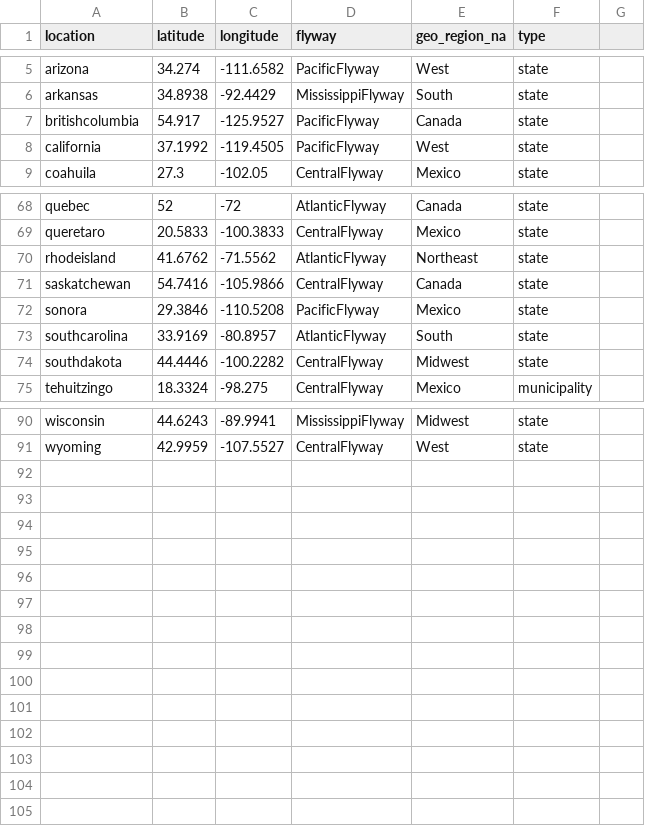
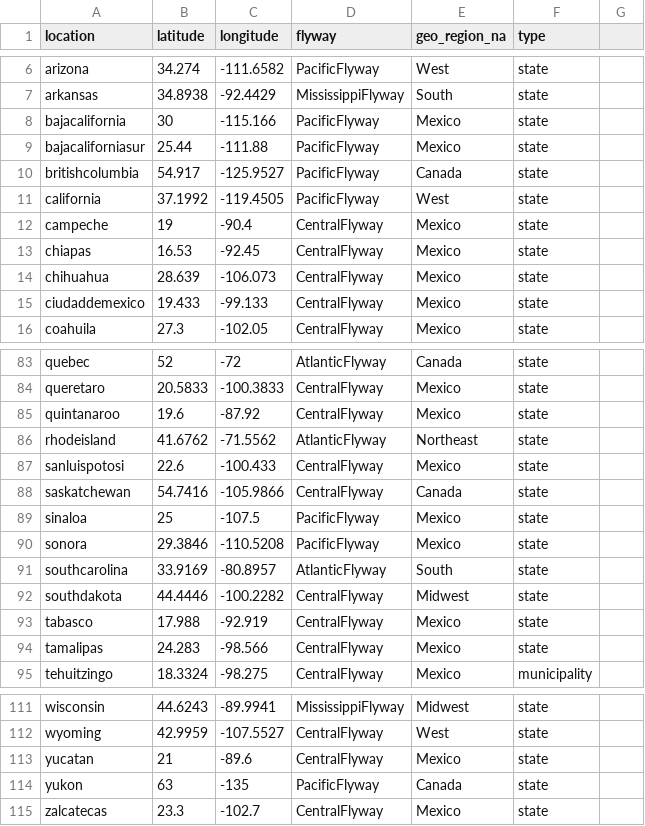
Before and after one commit to moncla-lab/H5-avian-ecology, a CSV file: metadata/helpful_lists/flywayregions_biggerlist.csv, drawn as a sheet; only a part is shown, gaps mark what is left out; the diff covers the shown part only.

Commit message:
updates two scripts, updates flyways csv

```diff
--- a/metadata/helpful_lists/flywayregions_biggerlist.csv
+++ b/metadata/helpful_lists/flywayregions_biggerlist.csv
@@ -6,0 +8,2 @@ arkansas,34.8938,-92.4429,MississippiFlyway,South,state,
+bajacalifornia,30,-115.166,PacificFlyway,Mexico,state
+bajacaliforniasur,25.44,-111.88,PacificFlyway,Mexico,state
@@ -8,0 +12,4 @@ california,37.1992,-119.4505,PacificFlyway,West,state,
+campeche,19,-90.4,CentralFlyway,Mexico,state
+chiapas,16.53,-92.45,CentralFlyway,Mexico,state
+chihuahua,28.639,-106.073,CentralFlyway,Mexico,state
+ciudaddemexico,19.433,-99.133,CentralFlyway,Mexico,state
@@ -69,0 +85 @@ queretaro,20.5833,-100.3833,CentralFlyway,Mexico,state,
+quintanaroo,19.6,-87.92,CentralFlyway,Mexico,state
@@ -70,0 +87 @@ rhodeisland,41.6762,-71.5562,AtlanticFlyway,Northeast,state,
+sanluispotosi,22.6,-100.433,CentralFlyway,Mexico,state
@@ -71,0 +89 @@ saskatchewan,54.7416,-105.9866,CentralFlyway,Canada,state,
+sinaloa,25,-107.5,PacificFlyway,Mexico,state
@@ -74,0 +93,2 @@ southdakota,44.4446,-100.2282,CentralFlyway,Midwest,state,
+tabasco,17.988,-92.919,CentralFlyway,Mexico,state
+tamalipas,24.283,-98.566,CentralFlyway,Mexico,state
@@ -91,0 +113,3 @@ wyoming,42.9959,-107.5527,CentralFlyway,West,state,
+yucatan,21,-89.6,CentralFlyway,Mexico,state
+yukon,63,-135,PacificFlyway,Canada,state
+zalcatecas,23.3,-102.7,CentralFlyway,Mexico,state
```
Also changed, not shown: 10 added rows and 2 edited cells elsewhere in this file, 2 other files.
